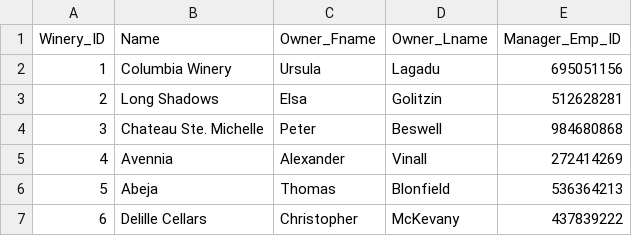
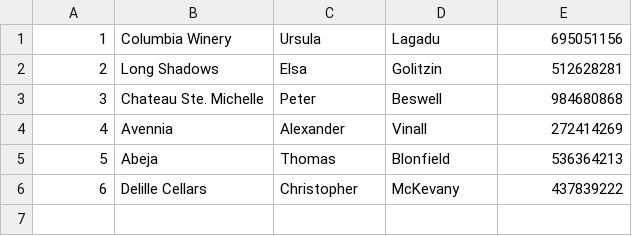
Before and after one commit to GGoziker/CSS475_WineryDB, a CSV file: WINERY_DATA.csv, drawn as a sheet.

Commit message:
Add files via upload

```diff
--- a/WINERY_DATA.csv
+++ b/WINERY_DATA.csv
@@ -1,2 +1 @@
-Winery_ID,Name,Owner_Fname,Owner_Lname,Manager_Emp_ID
 1,Columbia Winery,Ursula,Lagadu,695051156
```
